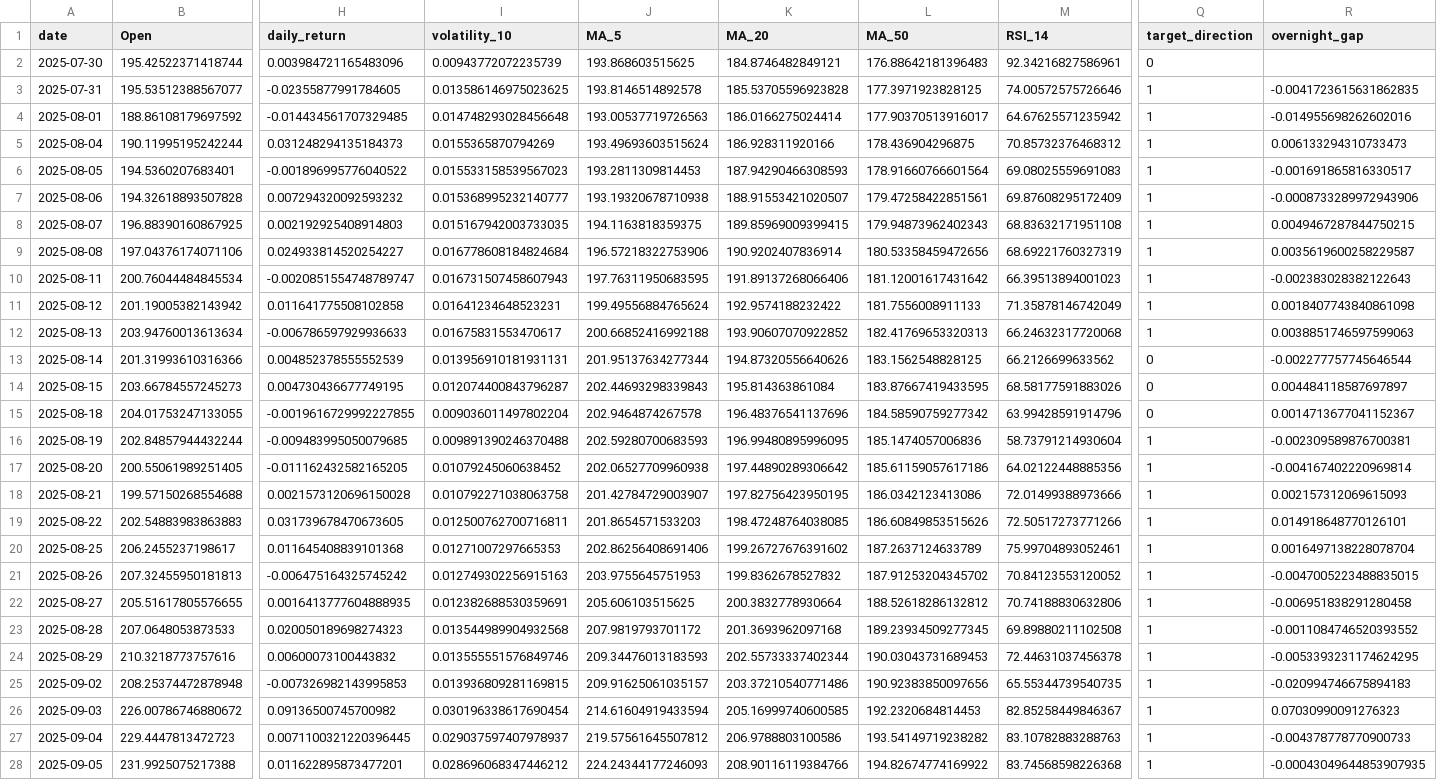
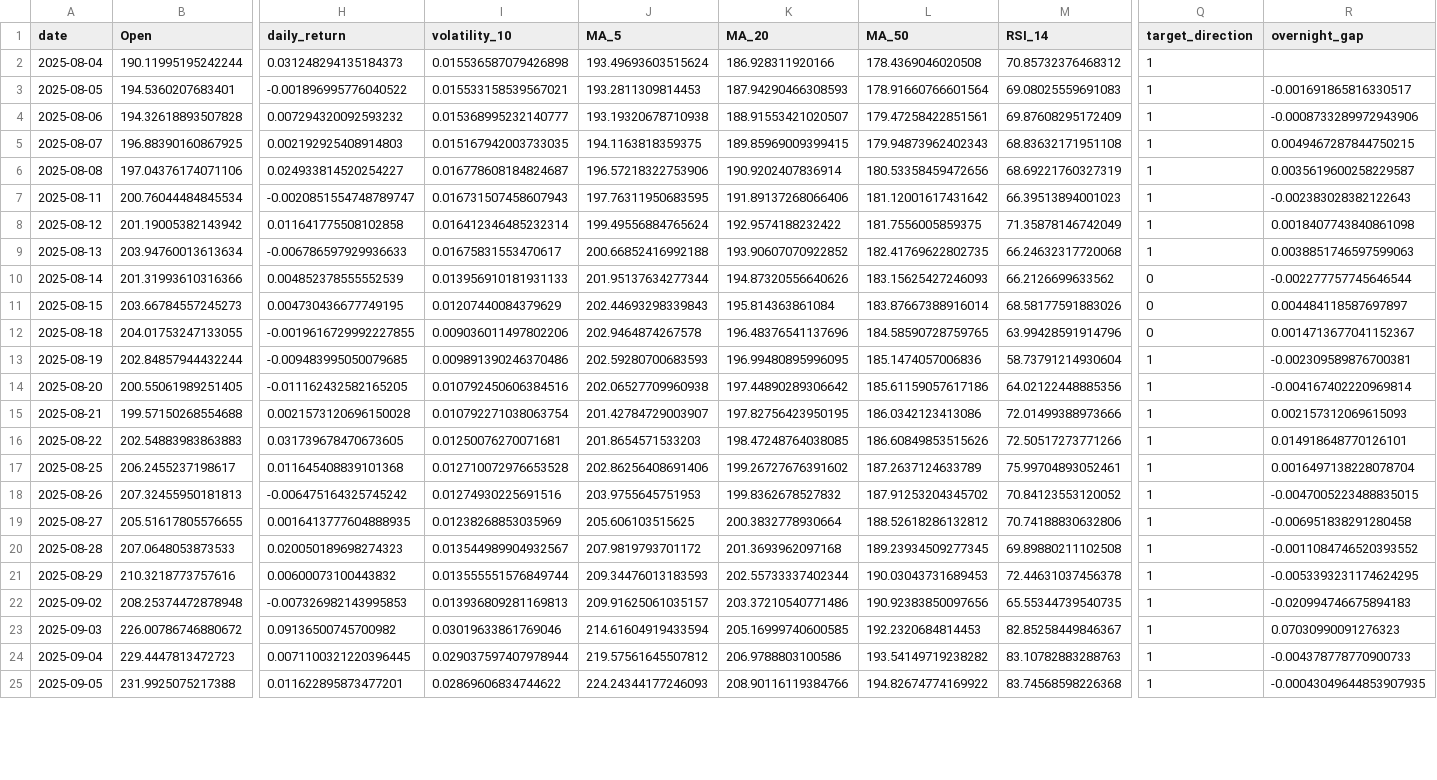
Before and after one commit to adam-hassen/stock-auto-update, a CSV file: data/GOOGL.csv, drawn as a sheet; only a part is shown, gaps mark what is left out; removed rows and columns are numbered as before the commit, all else as after; rows hold the shown columns only; the diff covers the shown part only; the diff names each change by its address in the sheet, - before the commit and + after, or states it on an @@ line.

```diff
--- a/data/GOOGL.csv
+++ b/data/GOOGL.csv
-row 2: 2025-07-30 | 195.42522371418744 | 0.003984721165483096 | 0.00943772072235739 | 193.868603515625 | 184.8746482849121 | 176.88642181396483 | 92.34216827586961 | 0
-row 3: 2025-07-31 | 195.53512388567077 | -0.02355877991784605 | 0.013586146975023625 | 193.8146514892578 | 185.53705596923828 | 177.3971923828125 | 74.00572575726646 | 1 | -0.0041723615631862835
-row 4: 2025-08-01 | 188.86108179697592 | -0.014434561707329485 | 0.014748293028456648 | 193.00537719726563 | 186.0166275024414 | 177.90370513916017 | 64.67625571235942 | 1 | -0.014955698262602016
-I2 (volatility_10): 0.0155365870794269
+I2 (volatility_10): 0.015536587079426898
-L2 (MA_50): 178.436904296875
+L2 (MA_50): 178.4369046020508
-R2 (overnight_gap): 0.006133294310733473
+R2 (overnight_gap): (empty)
-I3 (volatility_10): 0.015533158539567023
+I3 (volatility_10): 0.015533158539567021
-I6 (volatility_10): 0.016778608184824684
+I6 (volatility_10): 0.016778608184824687
-I8 (volatility_10): 0.01641234648523231
+I8 (volatility_10): 0.016412346485232314
-L8 (MA_50): 181.7556008911133
+L8 (MA_50): 181.7556005859375
-L9 (MA_50): 182.41769653320313
+L9 (MA_50): 182.41769622802735
-I10 (volatility_10): 0.013956910181931131
+I10 (volatility_10): 0.013956910181931133
-L10 (MA_50): 183.1562548828125
+L10 (MA_50): 183.15625427246093
-I11 (volatility_10): 0.012074400843796287
+I11 (volatility_10): 0.01207440084379629
-L11 (MA_50): 183.87667419433595
+L11 (MA_50): 183.87667388916014
-I12 (volatility_10): 0.009036011497802204
+I12 (volatility_10): 0.009036011497802206
-L12 (MA_50): 184.58590759277342
+L12 (MA_50): 184.58590728759765
-I13 (volatility_10): 0.009891390246370488
+I13 (volatility_10): 0.009891390246370486
-I14 (volatility_10): 0.01079245060638452
+I14 (volatility_10): 0.010792450606384516
-I15 (volatility_10): 0.010792271038063758
+I15 (volatility_10): 0.010792271038063754
-I16 (volatility_10): 0.012500762700716811
+I16 (volatility_10): 0.01250076270071681
-I17 (volatility_10): 0.01271007297665353
+I17 (volatility_10): 0.012710072976653528
-I18 (volatility_10): 0.012749302256915163
+I18 (volatility_10): 0.01274930225691516
-I19 (volatility_10): 0.012382688530359691
+I19 (volatility_10): 0.01238268853035969
-I20 (volatility_10): 0.013544989904932568
+I20 (volatility_10): 0.013544989904932567
-I21 (volatility_10): 0.013555551576849746
+I21 (volatility_10): 0.013555551576849744
-I22 (volatility_10): 0.013936809281169815
+I22 (volatility_10): 0.013936809281169813
-I23 (volatility_10): 0.030196338617690454
+I23 (volatility_10): 0.03019633861769046
-I24 (volatility_10): 0.029037597407978937
+I24 (volatility_10): 0.029037597407978944
-I25 (volatility_10): 0.028696068347446212
+I25 (volatility_10): 0.02869606834744622
```
Also changed, not shown: 1 added row and 58 edited cells elsewhere in this file, data/AAPL.csv, data/ALL_FEATURES.csv, 10 other files.
